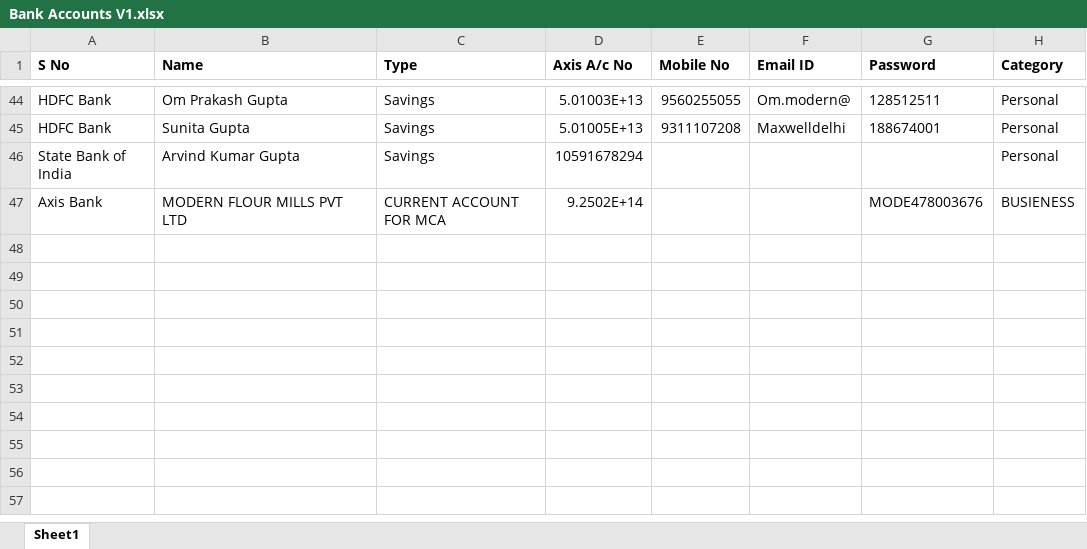
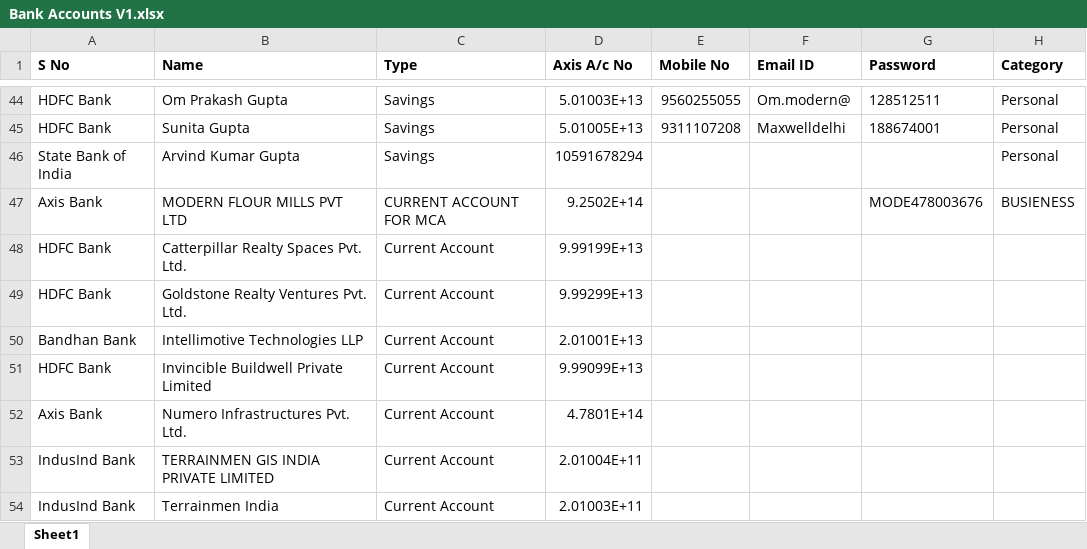
Before and after one commit to nitish-kn/bank-account-monitoring, an Excel workbook: bams-backend/app/ds/llm/utils/Bank Accounts V1.xlsx, sheet Sheet1, drawn as a sheet; only a part is shown, gaps mark what is left out; values as stored, in another font and other column widths than the file's, no borders; the diff names each change by its address in the sheet, - before the commit and + after, or states it on an @@ line.

```diff
--- a/bams-backend/app/ds/llm/utils/Bank Accounts V1.xlsx (sheet Sheet1)
+++ b/bams-backend/app/ds/llm/utils/Bank Accounts V1.xlsx (sheet Sheet1)
+row 48: HDFC Bank | Catterpillar Realty Spaces Pvt. Ltd. | Current Account | 9.99199E+13
+row 49: HDFC Bank | Goldstone Realty Ventures Pvt. Ltd. | Current Account | 9.99299E+13
+row 50: Bandhan Bank | Intellimotive Technologies LLP | Current Account | 2.01001E+13
+row 51: HDFC Bank | Invincible Buildwell Private Limited | Current Account | 9.99099E+13
+row 52: Axis Bank | Numero Infrastructures Pvt. Ltd. | Current Account | 4.7801E+14
+row 53: IndusInd Bank | TERRAINMEN GIS INDIA PRIVATE LIMITED | Current Account | 2.01004E+11
+row 54: IndusInd Bank | Terrainmen India | Current Account | 2.01003E+11
```
Also changed, not shown: 4 other files.
